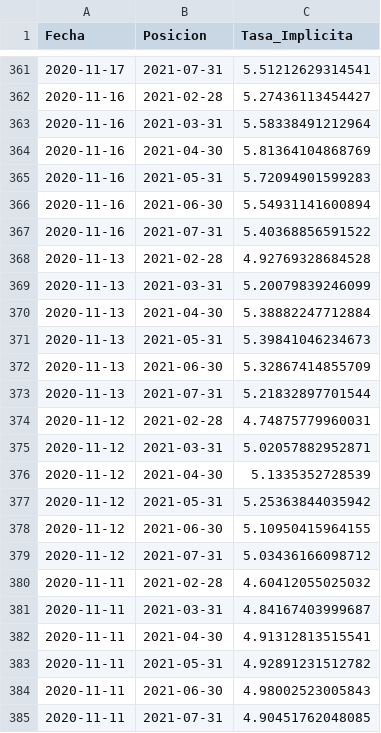
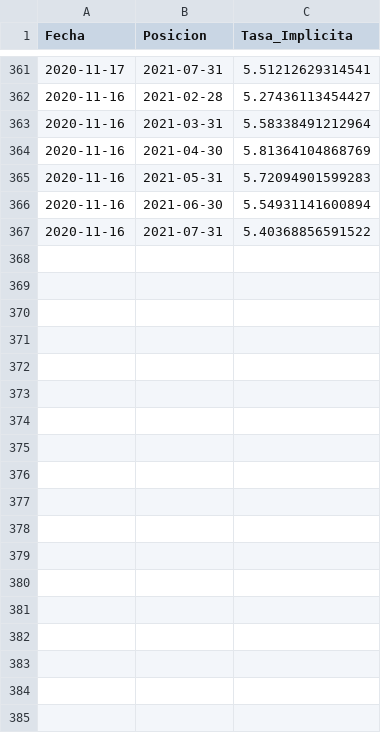
Before and after one commit to esterodr/Monitor_v2, a CSV file: CSV/Grafico134.csv, drawn as a sheet; only a part is shown, gaps mark what is left out; the diff names each change by its address in the sheet, - before the commit and + after, or states it on an @@ line.

```diff
--- a/CSV/Grafico134.csv
+++ b/CSV/Grafico134.csv
-row 368: 2020-11-13 | 2021-02-28 | 4.92769328684528
-row 369: 2020-11-13 | 2021-03-31 | 5.20079839246099
-row 370: 2020-11-13 | 2021-04-30 | 5.38882247712884
-row 371: 2020-11-13 | 2021-05-31 | 5.39841046234673
-row 372: 2020-11-13 | 2021-06-30 | 5.32867414855709
-row 373: 2020-11-13 | 2021-07-31 | 5.21832897701544
-row 374: 2020-11-12 | 2021-02-28 | 4.74875779960031
-row 375: 2020-11-12 | 2021-03-31 | 5.02057882952871
-row 376: 2020-11-12 | 2021-04-30 | 5.1335352728539
-row 377: 2020-11-12 | 2021-05-31 | 5.25363844035942
-row 378: 2020-11-12 | 2021-06-30 | 5.10950415964155
-row 379: 2020-11-12 | 2021-07-31 | 5.03436166098712
-row 380: 2020-11-11 | 2021-02-28 | 4.60412055025032
-row 381: 2020-11-11 | 2021-03-31 | 4.84167403999687
-row 382: 2020-11-11 | 2021-04-30 | 4.91312813515541
-row 383: 2020-11-11 | 2021-05-31 | 4.92891231512782
-row 384: 2020-11-11 | 2021-06-30 | 4.98002523005843
-row 385: 2020-11-11 | 2021-07-31 | 4.90451762048085
```
Also changed, not shown: CSV/Grafico127.csv, CSV/Grafico128.csv, 29 other files.
